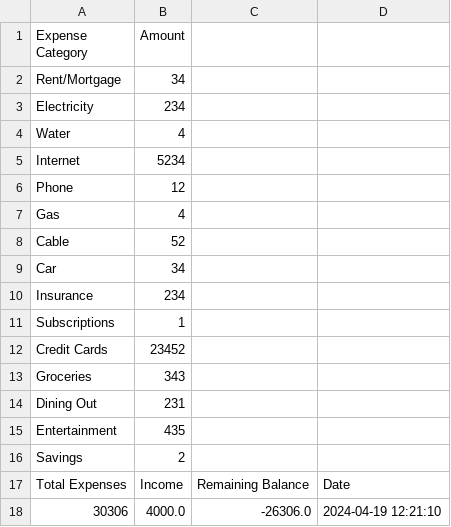
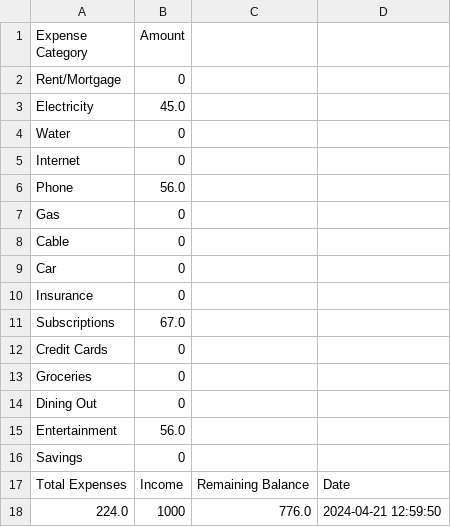
Before and after one commit to blakevieyra/AlgorithmsAndDataStructures, a CSV file: pyBudgetAnalysisProject/spendingtracker.csv, drawn as a sheet.

```diff
--- a/pyBudgetAnalysisProject/spendingtracker.csv
+++ b/pyBudgetAnalysisProject/spendingtracker.csv
@@ -1,18 +1,18 @@
 Expense Category,Amount
-Rent/Mortgage,34
-Electricity,234
-Water,4
-Internet,5234
-Phone,12
-Gas,4
-Cable,52
-Car,34
-Insurance,234
-Subscriptions,1
-Credit Cards,23452
-Groceries,343
-Dining Out,231
-Entertainment,435
-Savings,2
+Rent/Mortgage,0
+Electricity,45.0
+Water,0
+Internet,0
+Phone,56.0
+Gas,0
+Cable,0
+Car,0
+Insurance,0
+Subscriptions,67.0
+Credit Cards,0
+Groceries,0
+Dining Out,0
+Entertainment,56.0
+Savings,0
 Total Expenses,Income,Remaining Balance,Date
-30306,4000.0,-26306.0,2024-04-19 12:21:10
+224.0,1000,776.0,2024-04-21 12:59:50
```
Also changed, not shown: 8 other files.
